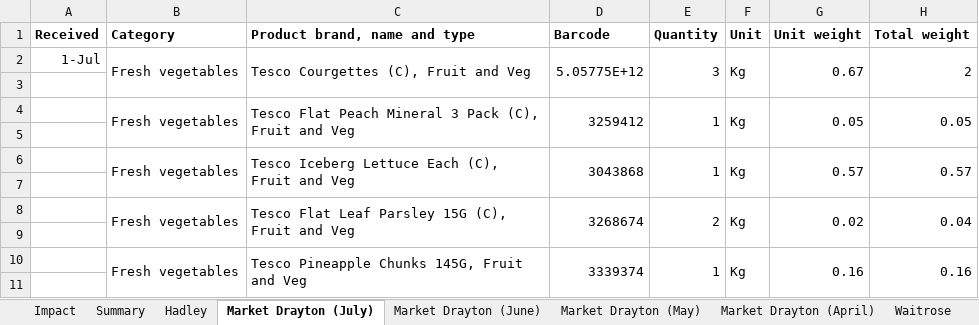
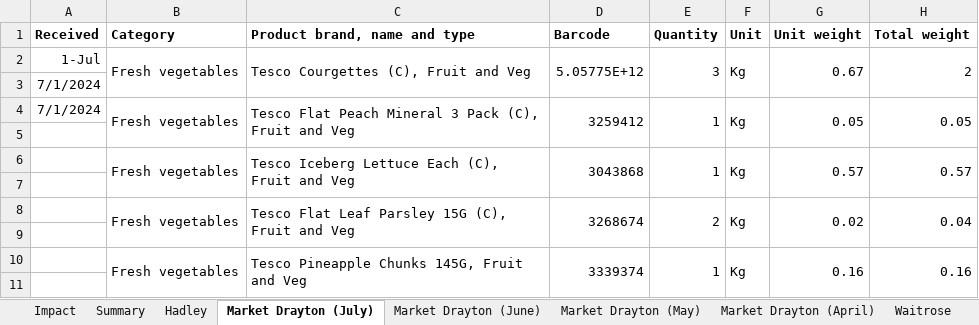
Before and after one commit to HAUCommunityFridge/James_Fareshare_Data, an Excel workbook: data/Fareshare records from April to July plus.xlsx, sheet Market Drayton (July), drawn as a sheet; only a part is shown; values as stored, in another font and other column widths than the file's, no borders; the diff names each change by its address in the sheet, - before the commit and + after, or states it on an @@ line.

Commit message:
Update Fareshare records from April to July plus.xlsx

```diff
--- a/data/Fareshare records from April to July plus.xlsx (sheet Market Drayton (July))
+++ b/data/Fareshare records from April to July plus.xlsx (sheet Market Drayton (July))
-A3:A4 (Received): (empty)
+A3:A4 (Received): 7/1/2024
```
